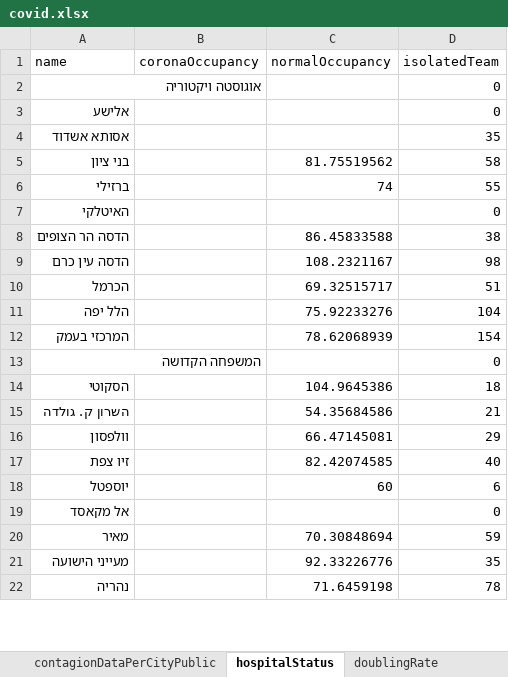
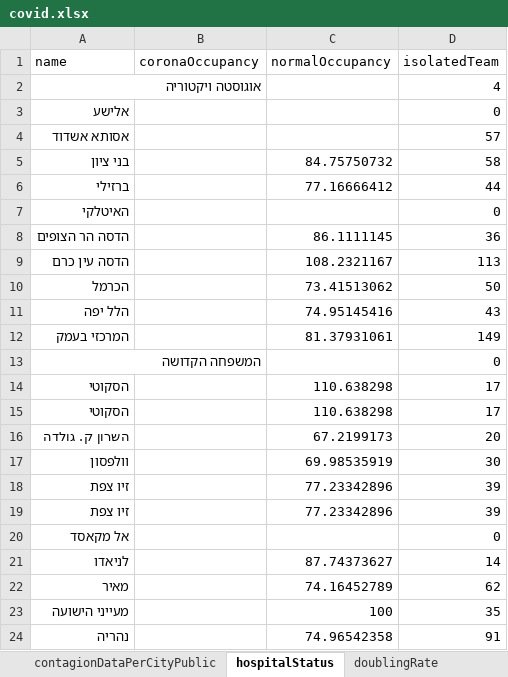
Before and after one commit to erasta/CovidDataIsrael, an Excel workbook: out/covid.xlsx, sheet hospitalStatus, drawn as a sheet; only a part is shown; values as stored, in another font and other column widths than the file's, no borders; removed rows and columns are numbered as before the commit, all else as after; the diff covers the shown part only; the diff names each change by its address in the sheet, - before the commit and + after, or states it on an @@ line.

```diff
--- a/out/covid.xlsx (sheet hospitalStatus)
+++ b/out/covid.xlsx (sheet hospitalStatus)
-D2 (isolatedTeam): 0
+D2 (isolatedTeam): 4
-D4 (isolatedTeam): 35
+D4 (isolatedTeam): 57
-C5 (normalOccupancy): 81.75519562
+C5 (normalOccupancy): 84.75750732
-C6 (normalOccupancy): 74
+C6 (normalOccupancy): 77.16666412
-D6 (isolatedTeam): 55
+D6 (isolatedTeam): 44
-C8 (normalOccupancy): 86.45833588
+C8 (normalOccupancy): 86.1111145
-D8 (isolatedTeam): 38
+D8 (isolatedTeam): 36
-D9 (isolatedTeam): 98
+D9 (isolatedTeam): 113
-C10 (normalOccupancy): 69.32515717
+C10 (normalOccupancy): 73.41513062
-D10 (isolatedTeam): 51
+D10 (isolatedTeam): 50
-C11 (normalOccupancy): 75.92233276
+C11 (normalOccupancy): 74.95145416
-D11 (isolatedTeam): 104
+D11 (isolatedTeam): 43
-C12 (normalOccupancy): 78.62068939
+C12 (normalOccupancy): 81.37931061
-D12 (isolatedTeam): 154
+D12 (isolatedTeam): 149
-C14 (normalOccupancy): 104.9645386
+C14 (normalOccupancy): 110.638298
-D14 (isolatedTeam): 18
+D14 (isolatedTeam): 17
+row 15: הסקוטי |  | 110.638298 | 17
-C16 (normalOccupancy): 54.35684586
+C16 (normalOccupancy): 67.2199173
-D16 (isolatedTeam): 21
+D16 (isolatedTeam): 20
-C17 (normalOccupancy): 66.47145081
+C17 (normalOccupancy): 69.98535919
-D17 (isolatedTeam): 29
+D17 (isolatedTeam): 30
-C18 (normalOccupancy): 82.42074585
+C18 (normalOccupancy): 77.23342896
-D18 (isolatedTeam): 40
+D18 (isolatedTeam): 39
-row 18: יוספטל |  | 60 | 6
+row 19: זיו צפת |  | 77.23342896 | 39
+row 21: לניאדו |  | 87.74373627 | 14
-C22 (normalOccupancy): 70.30848694
+C22 (normalOccupancy): 74.16452789
-D22 (isolatedTeam): 59
+D22 (isolatedTeam): 62
-C23 (normalOccupancy): 92.33226776
+C23 (normalOccupancy): 100
-C24 (normalOccupancy): 71.6459198
+C24 (normalOccupancy): 74.96542358
-D24 (isolatedTeam): 78
+D24 (isolatedTeam): 91
```
Also changed, not shown: 2 added rows, 1 removed row and 19 edited cells elsewhere in this sheet, sheet contagionDataPerCityPublic, sheet patientsPerDate2, sheet patientsPerDate3, sheet infectedPerDate2, sheet infectedPerDate1, sheet recoveredPerDay, 9 more sheets, other sheet tabs, 2 other files.
